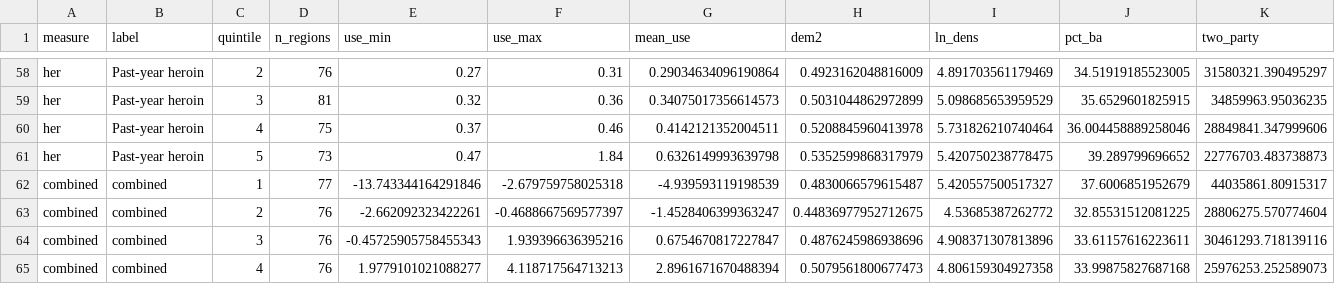
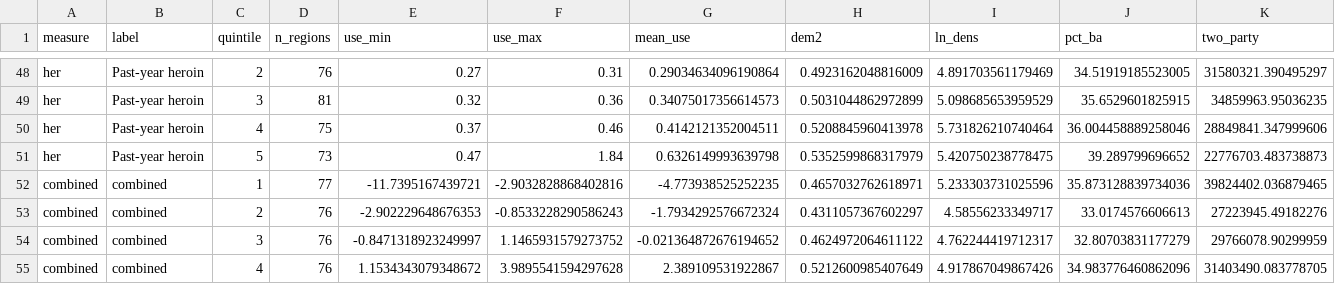
Before and after one commit to Amnibro/Amni-Scient, a CSV file: research/nsduh-vote-ecological/results/quintiles.csv, drawn as a sheet; only a part is shown, gaps mark what is left out; the diff covers the shown part only.

```diff
--- a/research/nsduh-vote-ecological/results/quintiles.csv
+++ b/research/nsduh-vote-ecological/results/quintiles.csv
@@ -61,5 +51,5 @@ her,Past-year heroin,4,75,0.37,0.46,0.4142121352004511,0.5208845960413978,5.7318
 her,Past-year heroin,5,73,0.47,1.84,0.6326149993639798,0.5352599868317979,5.420750238778475,39.289799696652,22776703.483738873
-combined,combined,1,77,-13.743344164291846,-2.679759758025318,-4.939593119198539,0.4830066579615487,5.420557500517327,37.6006851952679,44035861.80915317
-combined,combined,2,76,-2.662092323422261,-0.4688667569577397,-1.4528406399363247,0.44836977952712675,4.53685387262772,32.85531512081225,28806275.570774604
-combined,combined,3,76,-0.45725905758455343,1.939396636395216,0.6754670817227847,0.4876245986938696,4.908371307813896,33.61157616223611,30461293.718139116
-combined,combined,4,76,1.9779101021088277,4.118717564713213,2.8961671670488394,0.5079561800677473,4.806159304927358,33.99875827687168,25976253.252589073
+combined,combined,1,77,-11.7395167439721,-2.9032828868402816,-4.773938525252235,0.4657032762618971,5.233303731025596,35.873128839734036,39824402.036879465
+combined,combined,2,76,-2.902229648676353,-0.8533228290586243,-1.7934292576672324,0.4311057367602297,4.58556233349717,33.0174576606613,27223945.49182276
+combined,combined,3,76,-0.8471318923249997,1.1465931579273752,-0.021364872676194652,0.4624972064611122,4.762244419712317,32.80703831177279,29766078.90299959
+combined,combined,4,76,1.1534343079348672,3.9895541594297628,2.389109531922867,0.5212600985407649,4.917867049867426,34.983776460862096,31403490.083778705
```
Also changed, not shown: 10 removed rows and 7 edited cells elsewhere in this file, research/nsduh-vote-ecological/results/industry_donations.csv, research/nsduh-vote-ecological/results/industry_spending_2024.csv, 12 other files.
